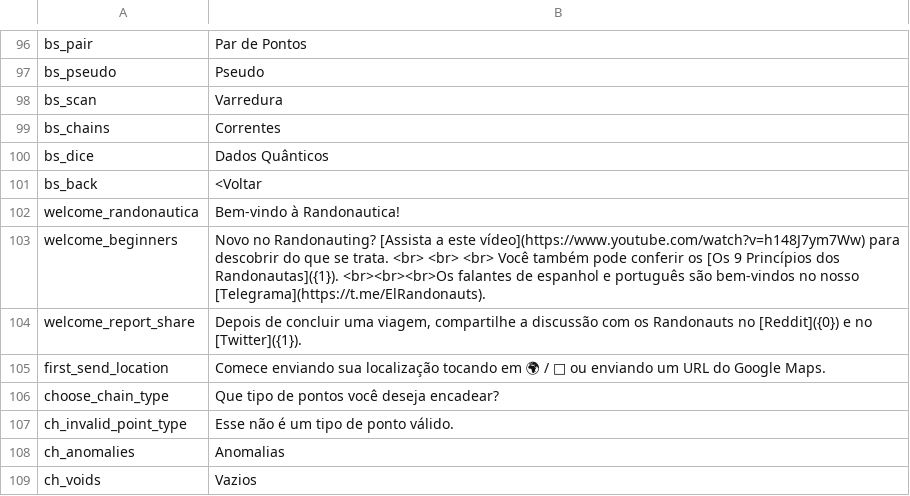
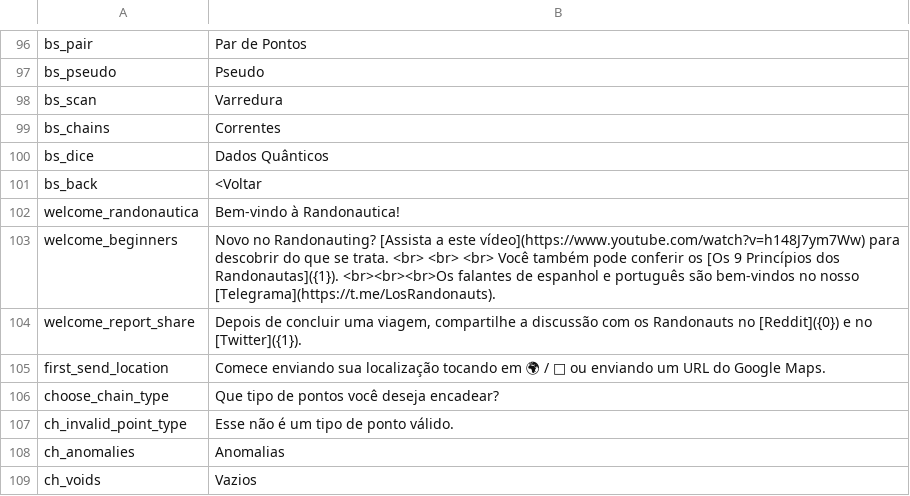
Before and after one commit to Wandering-Consciousness/VFatumbot, a TSV file: i18n/pt.tsv, drawn as a sheet; only a part is shown, gaps mark what is left out.

```diff
--- a/i18n/pt.tsv
+++ b/i18n/pt.tsv
@@ -102,3 +102,3 @@ bs_back	<Voltar
 welcome_randonautica	Bem-vindo à Randonautica!
-welcome_beginners	Novo no Randonauting? [Assista a este vídeo](https://www.youtube.com/watch?v=h148J7ym7Ww) para descobrir do que se trata. <br> <br> <br> Você também pode conferir os [Os 9 Princípios dos Randonautas]({1}).  <br><br><br>Os falantes de espanhol e português são bem-vindos no nosso [Telegrama](https://t.me/ElRandonauts).
+welcome_beginners	Novo no Randonauting? [Assista a este vídeo](https://www.youtube.com/watch?v=h148J7ym7Ww) para descobrir do que se trata. <br> <br> <br> Você também pode conferir os [Os 9 Princípios dos Randonautas]({1}).  <br><br><br>Os falantes de espanhol e português são bem-vindos no nosso [Telegrama](https://t.me/LosRandonauts).
 welcome_report_share	Depois de concluir uma viagem, compartilhe a discussão com os Randonauts no [Reddit]({0}) e no [Twitter]({1}).
```
Also changed, not shown: i18n/es.tsv, 1 other file.
